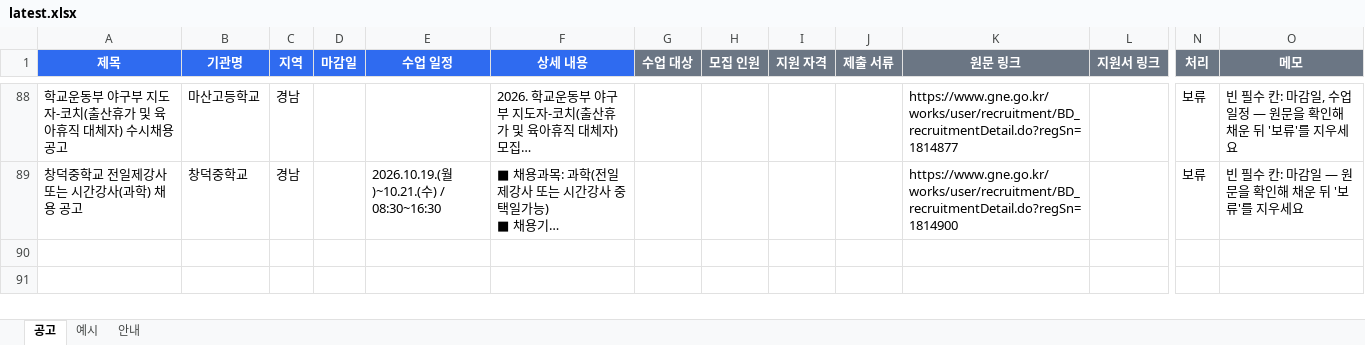
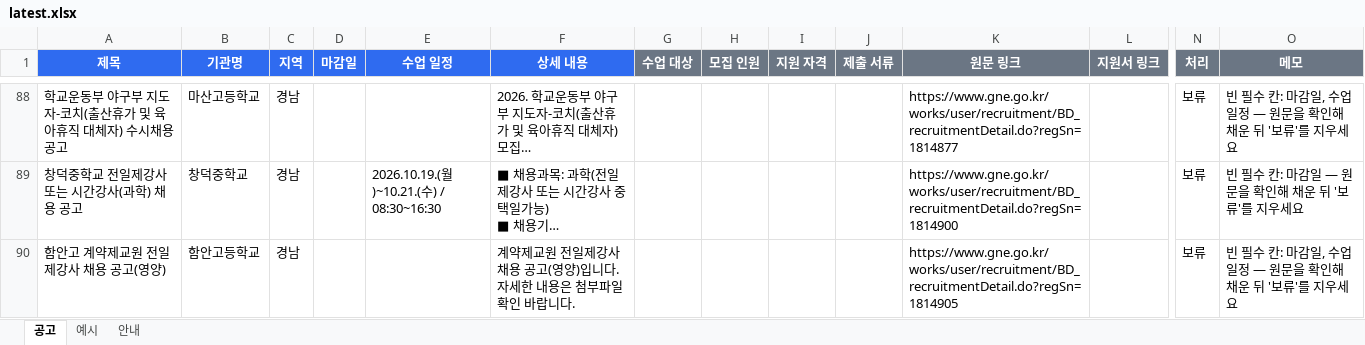
Before and after one commit to thskal17-sudo/Gyeongnam-Instructor-Announcement, an Excel workbook: reports/gangsaitda/latest.xlsx, sheet 공고, drawn as a sheet; only a part is shown, gaps mark what is left out; long unchanged cells end in …; values as stored, in another font and other column widths than the file's, no borders; rows hold the shown columns only; ↵ is a line break in a cell; the diff names each change by its address in the sheet, - before the commit and + after, or states it on an @@ line.

Commit message:
report: 2026-10-13

```diff
--- a/reports/gangsaitda/latest.xlsx (sheet 공고)
+++ b/reports/gangsaitda/latest.xlsx (sheet 공고)
+row 90: 함안고 계약제교원 전일제강사 채용 공고(영양) | 함안고등학교 | 경남 |  |  | 계약제교원 전일제강사 채용 공고(영양)입니다. ↵ 자세한 내용은 첨부파일 확인 바랍니다. |  |  |  |  | https://www.gne.go.kr/works/user/recruitment/BD_recruitmentDetail.do?regSn=1814905 |  | 보류 | 빈 필수 칸: 마감일, 수업 일정 — 원문을 확인해 채운 뒤 '보류'를 지우세요
```
